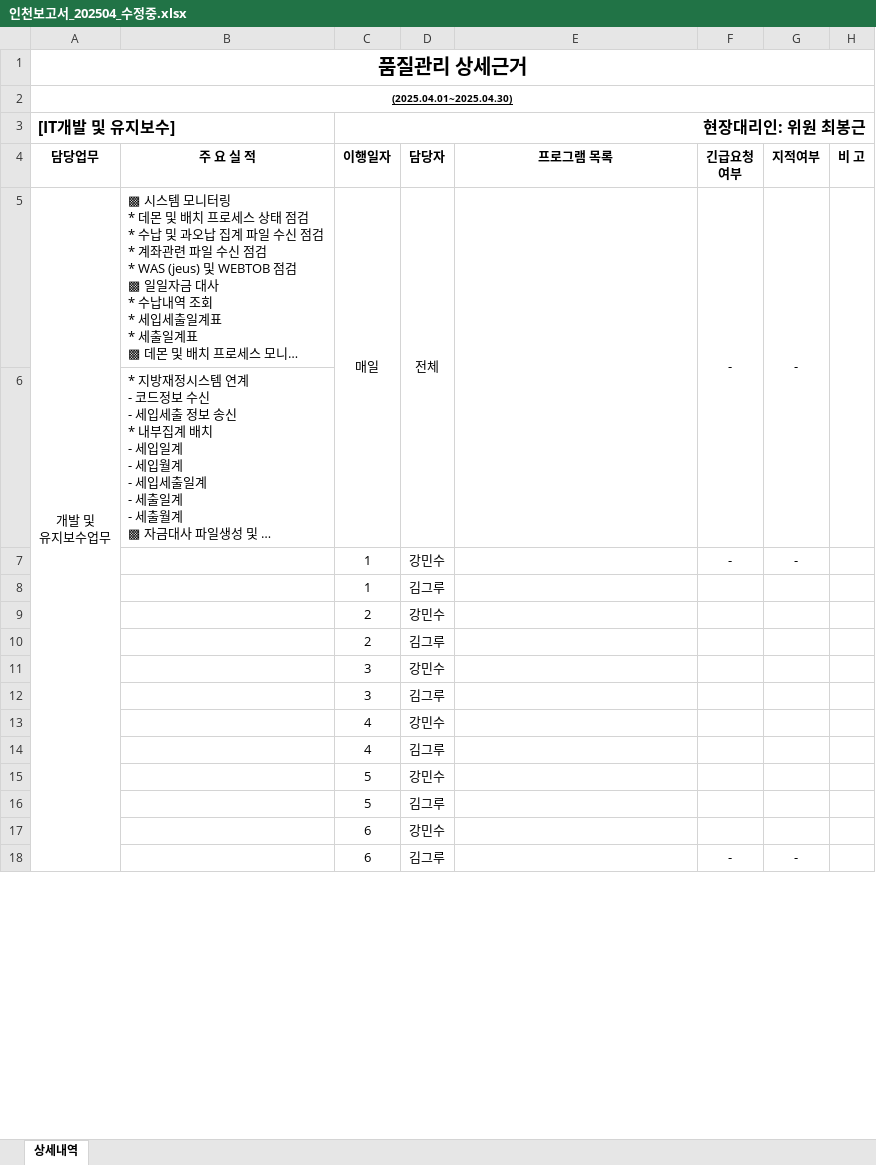
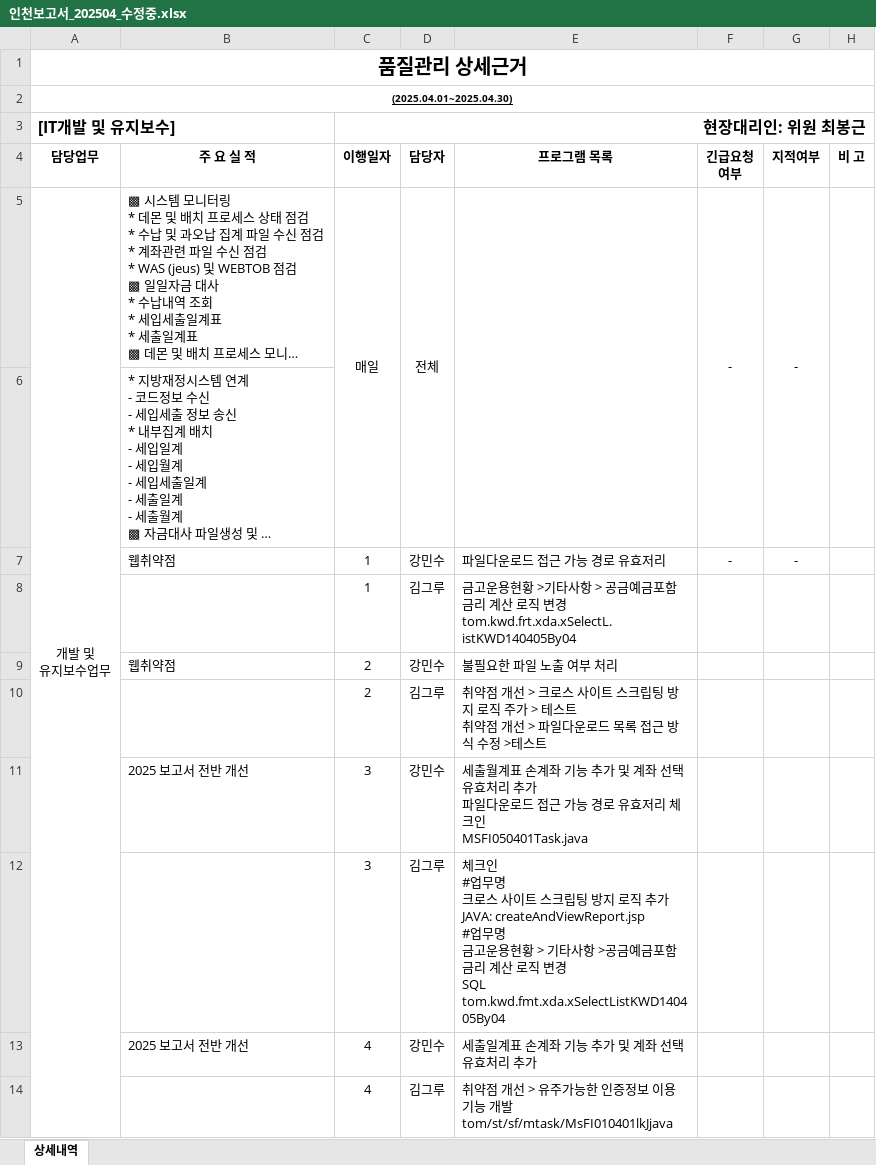
Before and after one commit to naman79/sidogeumgo_2024, an Excel workbook: 인천보고서_202504_수정중.xlsx, sheet 상세내역, drawn as a sheet; only a part is shown; long unchanged cells end in …; values as stored, in another font and other column widths than the file's, no borders; removed rows and columns are numbered as before the commit, all else as after; ↵ is a line break in a cell; the diff covers the shown part only; the diff names each change by its address in the sheet, - before the commit and + after, or states it on an @@ line.

```diff
--- a/인천보고서_202504_수정중.xlsx (sheet 상세내역)
+++ b/인천보고서_202504_수정중.xlsx (sheet 상세내역)
-B7 (주 요 실 적): (empty)
+B7 (주 요 실 적): 웹취약점
-E7 (프로그램 목록): (empty)
+E7 (프로그램 목록): 파일다운로드 접근 가능 경로 유효저리
-E8 (프로그램 목록): (empty)
+E8 (프로그램 목록): 금고운용현황 >기타사항 > 공금예금포함 금리 계산 로직 변경 ↵ tom.kwd.frt.xda.xSelectL.istKWD140405By04
-B9 (주 요 실 적): (empty)
+B9 (주 요 실 적): 웹취약점
-E9 (프로그램 목록): (empty)
+E9 (프로그램 목록): 불필요한 파일 노출 여부 처리
-E10 (프로그램 목록): (empty)
+E10 (프로그램 목록): 취약점 개선 > 크로스 사이트 스크립팅 방지 로직 주가 > 테스트 ↵ 취약점 개선 > 파일다운로드 목록 접근 방식 수정 >테스트
-B11 (주 요 실 적): (empty)
+B11 (주 요 실 적): 2025 보고서 전반 개선
-E11 (프로그램 목록): (empty)
+E11 (프로그램 목록): 세출월계표 손계좌 기능 추가 및 계좌 선택 유효처리 추가 ↵ 파일다운로드 접근 가능 경로 유효저리 체크인 ↵ MSFI050401Task.java
-E12 (프로그램 목록): (empty)
+E12 (프로그램 목록): 체크인 ↵ #업무명 ↵ 크로스 사이트 스크립팅 방지 로직 추가 ↵ JAVA: createAndViewReport.jsp ↵ #업무명 ↵ 금고운용현황 > 기타사항 >공금예금포함 금리 계산 로직 변경 ↵ SQL tom.kwd.fmt.xda.xSelectListKWD140405By04
-B13 (주 요 실 적): (empty)
+B13 (주 요 실 적): 2025 보고서 전반 개선
-E13 (프로그램 목록): (empty)
+E13 (프로그램 목록): 세출일계표 손계좌 기능 추가 및 계좌 선택 유효처리 추가
-E14 (프로그램 목록): (empty)
+E14 (프로그램 목록): 취약점 개선 > 유주가능한 인증정보 이용 기능 개발 ↵ tom/st/sf/mtask/MsFI010401lkJjava
-row 15:  |  | 5 | 강민수
-row 16:  |  | 5 | 김그루
-row 17:  |  | 6 | 강민수
-row 18:  |  | 6 | 김그루 |  | - | -
```
Also changed, not shown: 4 added rows, 18 removed rows, 1 moved row and 50 edited cells elsewhere in this sheet, 5 other files.
